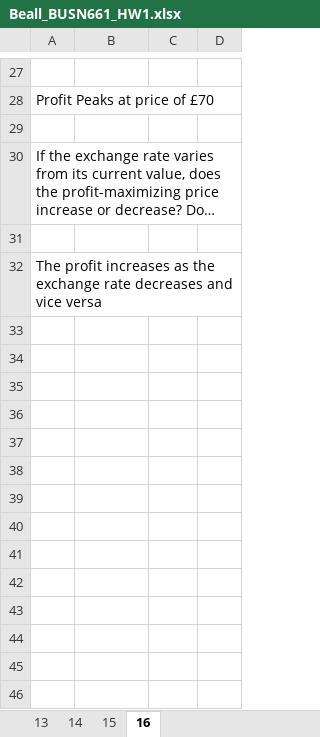
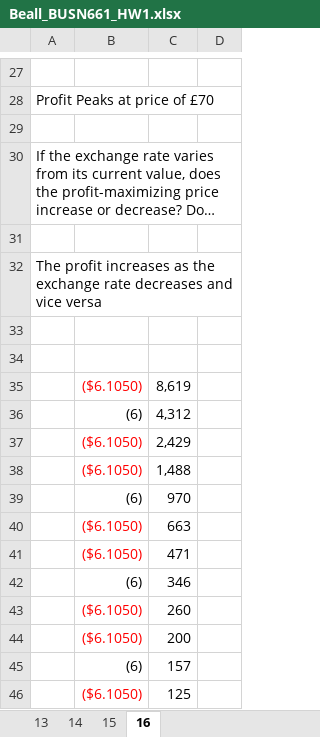
Before and after one commit to jamespairepo/BusinessAnalyticsRepo, an Excel workbook: Beall_BUSN661_HW1.xlsx, sheet 16, drawn as a sheet; only a part is shown, gaps mark what is left out; long unchanged cells end in …; values as stored, in another font and other column widths than the file's, no borders; charts and pictures and conditional formats and table styles not drawn; the diff names each change by its address in the sheet, - before the commit and + after, or states it on an @@ line.

Commit message:
Update Beall_BUSN661_HW1.xlsx

```diff
--- a/Beall_BUSN661_HW1.xlsx (sheet 16)
+++ b/Beall_BUSN661_HW1.xlsx (sheet 16)
+row 33: (empty)
+row 34: (empty)
+row 35:  | ($6.1050) | 8,619
+row 36:  | (6) | 4,312
+row 37:  | ($6.1050) | 2,429
+row 38:  | ($6.1050) | 1,488
+row 39:  | (6) | 970
+row 40:  | ($6.1050) | 663
+row 41:  | ($6.1050) | 471
+row 42:  | (6) | 346
+row 43:  | ($6.1050) | 260
+row 44:  | ($6.1050) | 200
+row 45:  | (6) | 157
+row 46:  | ($6.1050) | 125
```
